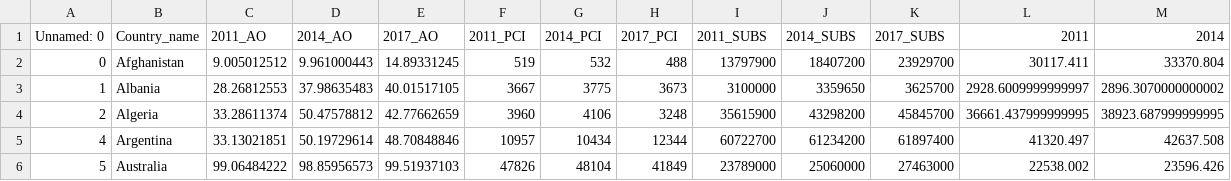
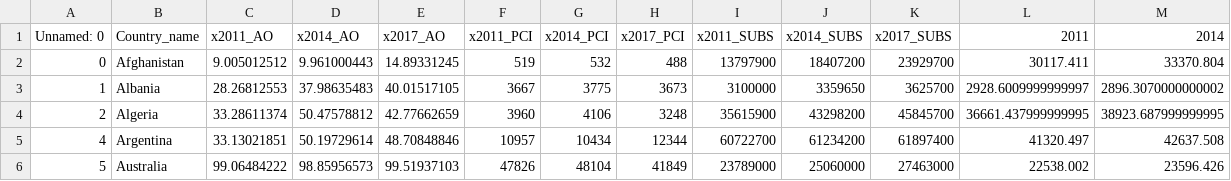
Before and after one commit to Wes90/Mobile_vs_Economy, a CSV file: Resources/merged_normalized_data.csv, drawn as a sheet; only a part is shown; the diff names each change by its address in the sheet, - before the commit and + after, or states it on an @@ line.

```diff
--- a/Resources/merged_normalized_data.csv
+++ b/Resources/merged_normalized_data.csv
-C1: 2011_AO
+C1: x2011_AO
-D1: 2014_AO
+D1: x2014_AO
-E1: 2017_AO
+E1: x2017_AO
-F1: 2011_PCI
+F1: x2011_PCI
-G1: 2014_PCI
+G1: x2014_PCI
-H1: 2017_PCI
+H1: x2017_PCI
-I1: 2011_SUBS
+I1: x2011_SUBS
-J1: 2014_SUBS
+J1: x2014_SUBS
-K1: 2017_SUBS
+K1: x2017_SUBS
```
Also changed, not shown: 4 other files.
